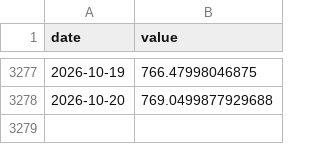
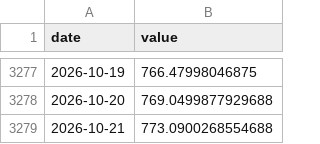
Before and after one commit to mkcan1973/method2-top3-momentum-tracker, a CSV file: spy_history.csv, drawn as a sheet; only a part is shown, gaps mark what is left out.

```diff
--- a/spy_history.csv
+++ b/spy_history.csv
@@ -3278 +3278,2 @@ date,value
 2026-10-20,769.0499877929688
+2026-10-21,773.0900268554688
```
Also changed, not shown: equity_history.csv, 1 other file.
